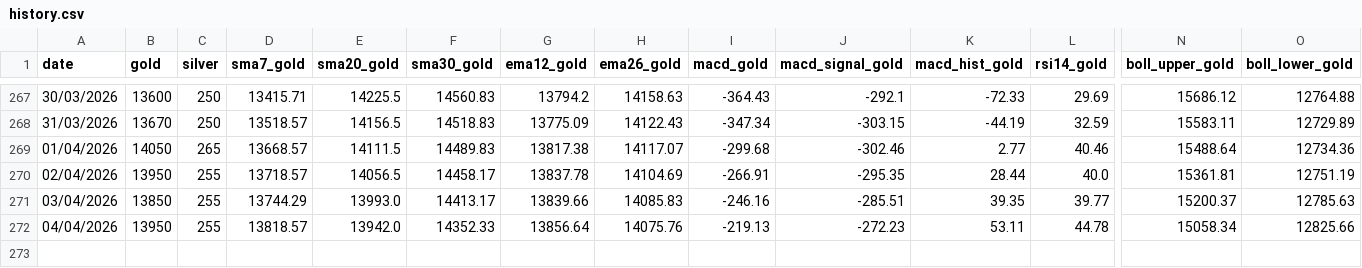
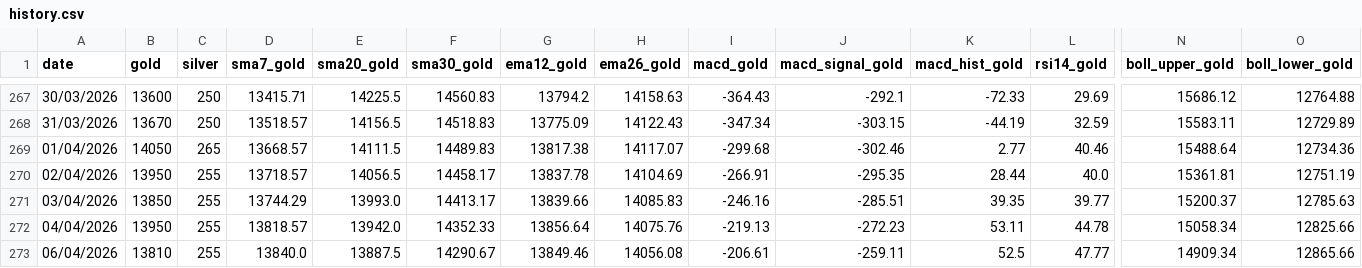
Before and after one commit to thivinthegreat/gold_rate_tracker, a CSV file: data/history.csv, drawn as a sheet; only a part is shown, gaps mark what is left out; rows hold the shown columns only; the diff names each change by its address in the sheet, - before the commit and + after, or states it on an @@ line.

```diff
--- a/data/history.csv
+++ b/data/history.csv
+row 273: 06/04/2026 | 13810 | 255 | 13840.0 | 13887.5 | 14290.67 | 13849.46 | 14056.08 | -206.61 | -259.11 | 52.5 | 47.77 | 14909.34 | 12865.66
```
Also changed, not shown: 4 other files.
